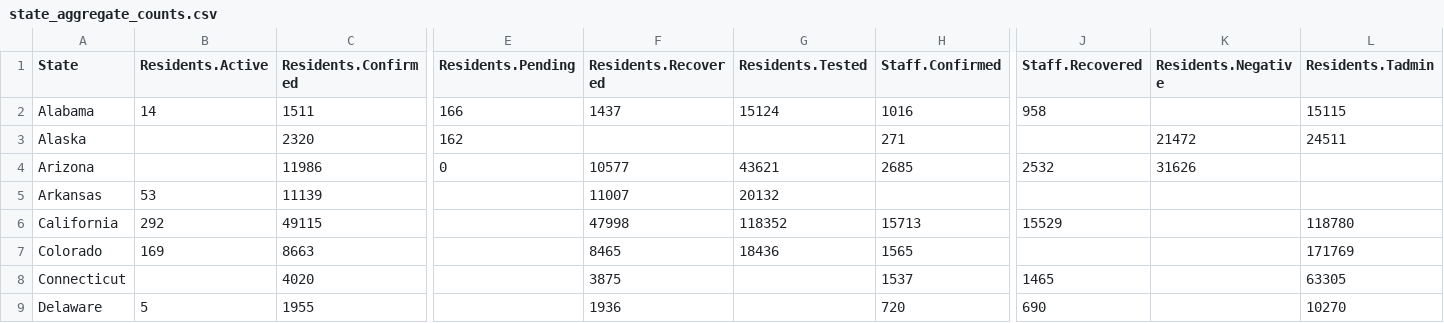
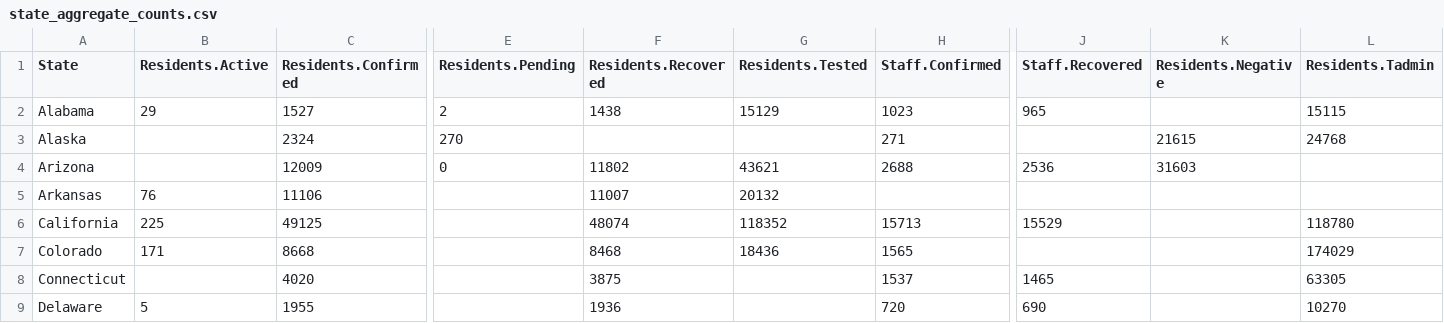
Before and after one commit to uclalawcovid19behindbars/data, a CSV file: latest-data/state_aggregate_counts.csv, drawn as a sheet; only a part is shown, gaps mark what is left out; the diff covers the shown part only; the diff names each change by its address in the sheet, - before the commit and + after, or states it on an @@ line.

```diff
--- a/latest-data/state_aggregate_counts.csv
+++ b/latest-data/state_aggregate_counts.csv
-B2 (Residents.Active): 14
+B2 (Residents.Active): 29
-C2 (Residents.Confirmed): 1511
+C2 (Residents.Confirmed): 1527
-E2 (Residents.Pending): 166
+E2 (Residents.Pending): 2
-F2 (Residents.Recovered): 1437
+F2 (Residents.Recovered): 1438
-G2 (Residents.Tested): 15124
+G2 (Residents.Tested): 15129
-H2 (Staff.Confirmed): 1016
+H2 (Staff.Confirmed): 1023
-J2 (Staff.Recovered): 958
+J2 (Staff.Recovered): 965
-C3 (Residents.Confirmed): 2320
+C3 (Residents.Confirmed): 2324
-E3 (Residents.Pending): 162
+E3 (Residents.Pending): 270
-K3 (Residents.Negative): 21472
+K3 (Residents.Negative): 21615
-L3 (Residents.Tadmin): 24511
+L3 (Residents.Tadmin): 24768
-C4 (Residents.Confirmed): 11986
+C4 (Residents.Confirmed): 12009
-F4 (Residents.Recovered): 10577
+F4 (Residents.Recovered): 11802
-H4 (Staff.Confirmed): 2685
+H4 (Staff.Confirmed): 2688
-J4 (Staff.Recovered): 2532
+J4 (Staff.Recovered): 2536
-K4 (Residents.Negative): 31626
+K4 (Residents.Negative): 31603
-B5 (Residents.Active): 53
+B5 (Residents.Active): 76
-C5 (Residents.Confirmed): 11139
+C5 (Residents.Confirmed): 11106
-B6 (Residents.Active): 292
+B6 (Residents.Active): 225
-C6 (Residents.Confirmed): 49115
+C6 (Residents.Confirmed): 49125
-F6 (Residents.Recovered): 47998
+F6 (Residents.Recovered): 48074
-B7 (Residents.Active): 169
+B7 (Residents.Active): 171
-C7 (Residents.Confirmed): 8663
+C7 (Residents.Confirmed): 8668
-F7 (Residents.Recovered): 8465
+F7 (Residents.Recovered): 8468
-L7 (Residents.Tadmin): 171769
+L7 (Residents.Tadmin): 174029
```
Also changed, not shown: 161 edited cells elsewhere in this file, latest-data/national_aggregate_counts.csv, 1 other file.
